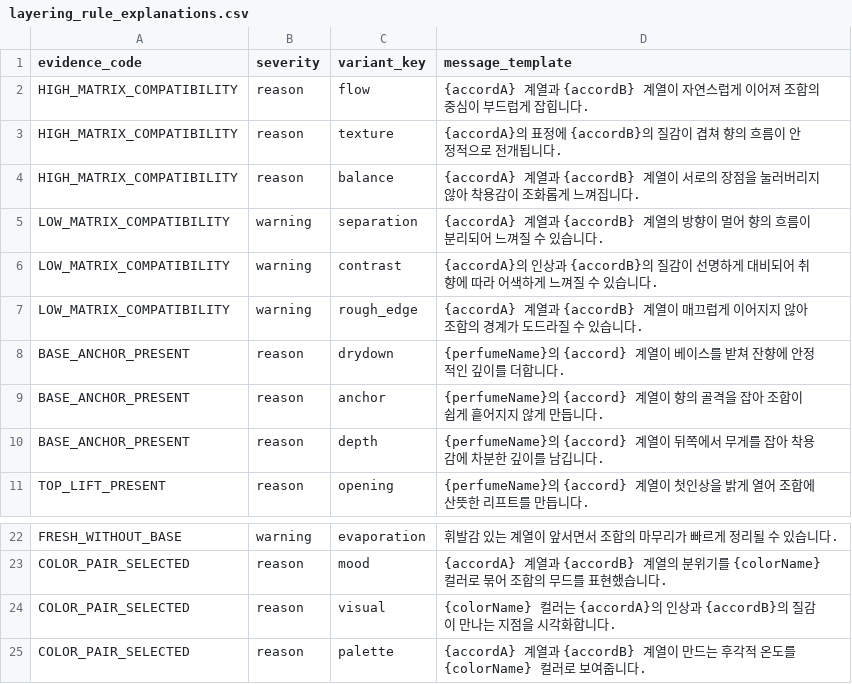
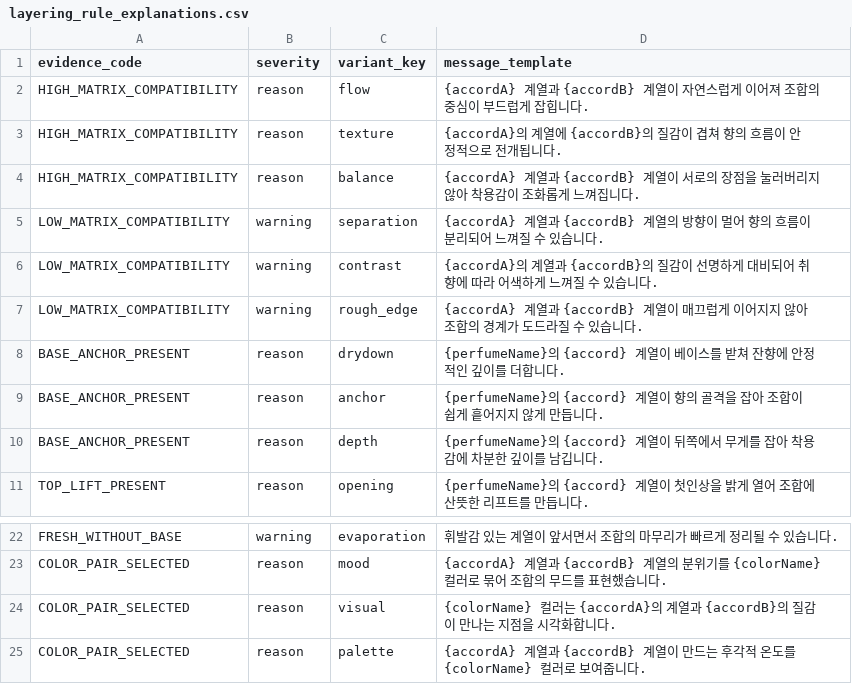
Before and after one commit to deu26-capstone-design/perfume-backend, a CSV file: src/main/resources/data/layering_rule_explanations.csv, drawn as a sheet; only a part is shown, gaps mark what is left out.

Commit message:
update read me, refactor some result response data

```diff
--- a/src/main/resources/data/layering_rule_explanations.csv
+++ b/src/main/resources/data/layering_rule_explanations.csv
@@ -2,6 +2,6 @@ evidence_code,severity,variant_key,message_template
 HIGH_MATRIX_COMPATIBILITY,reason,flow,{accordA} 계열과 {accordB} 계열이 자연스럽게 이어져 조합의 중심이 부드럽게 잡힙니다.
-HIGH_MATRIX_COMPATIBILITY,reason,texture,{accordA}의 표정에 {accordB}의 질감이 겹쳐 향의 흐름이 안정적으로 전개됩니다.
+HIGH_MATRIX_COMPATIBILITY,reason,texture,{accordA}의 계열에 {accordB}의 질감이 겹쳐 향의 흐름이 안정적으로 전개됩니다.
 HIGH_MATRIX_COMPATIBILITY,reason,balance,{accordA} 계열과 {accordB} 계열이 서로의 장점을 눌러버리지 않아 착용감이 조화롭게 느껴집니다.
 LOW_MATRIX_COMPATIBILITY,warning,separation,{accordA} 계열과 {accordB} 계열의 방향이 멀어 향의 흐름이 분리되어 느껴질 수 있습니다.
-LOW_MATRIX_COMPATIBILITY,warning,contrast,{accordA}의 인상과 {accordB}의 질감이 선명하게 대비되어 취향에 따라 어색하게 느껴질 수 있습니다.
+LOW_MATRIX_COMPATIBILITY,warning,contrast,{accordA}의 계열과 {accordB}의 질감이 선명하게 대비되어 취향에 따라 어색하게 느껴질 수 있습니다.
 LOW_MATRIX_COMPATIBILITY,warning,rough_edge,{accordA} 계열과 {accordB} 계열이 매끄럽게 이어지지 않아 조합의 경계가 도드라질 수 있습니다.
@@ -23,3 +23,3 @@ FRESH_WITHOUT_BASE,warning,evaporation,휘발감 있는 계열이 앞서면서
 COLOR_PAIR_SELECTED,reason,mood,{accordA} 계열과 {accordB} 계열의 분위기를 {colorName} 컬러로 묶어 조합의 무드를 표현했습니다.
-COLOR_PAIR_SELECTED,reason,visual,{colorName} 컬러는 {accordA}의 인상과 {accordB}의 질감이 만나는 지점을 시각화합니다.
+COLOR_PAIR_SELECTED,reason,visual,{colorName} 컬러는 {accordA}의 계열과 {accordB}의 질감이 만나는 지점을 시각화합니다.
 COLOR_PAIR_SELECTED,reason,palette,{accordA} 계열과 {accordB} 계열이 만드는 후각적 온도를 {colorName} 컬러로 보여줍니다.
```
